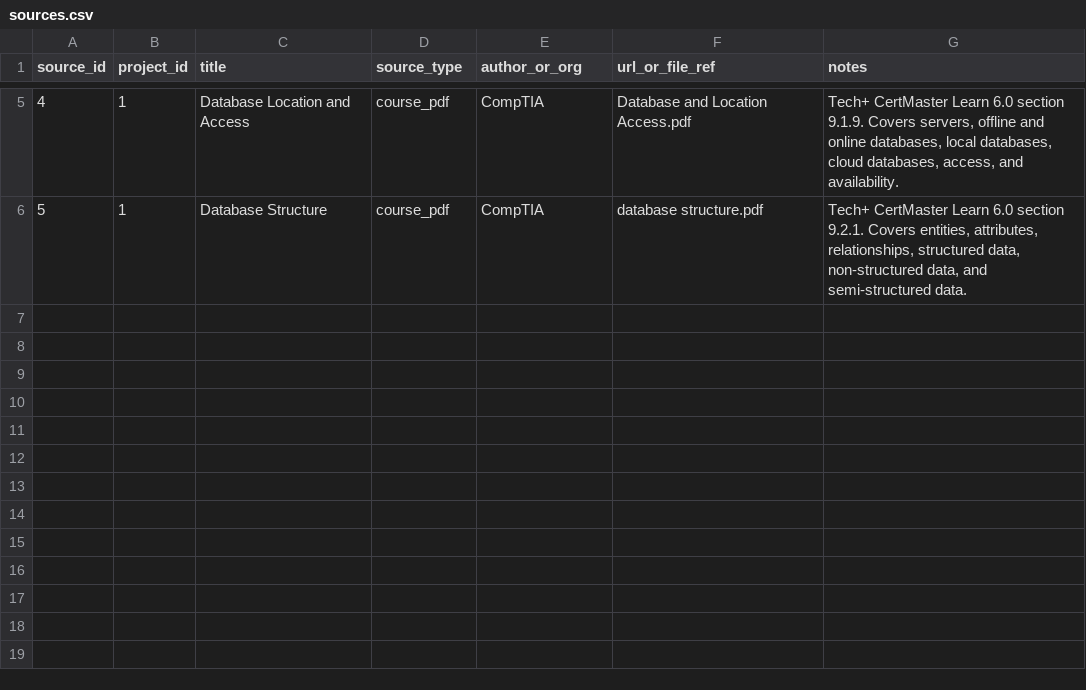
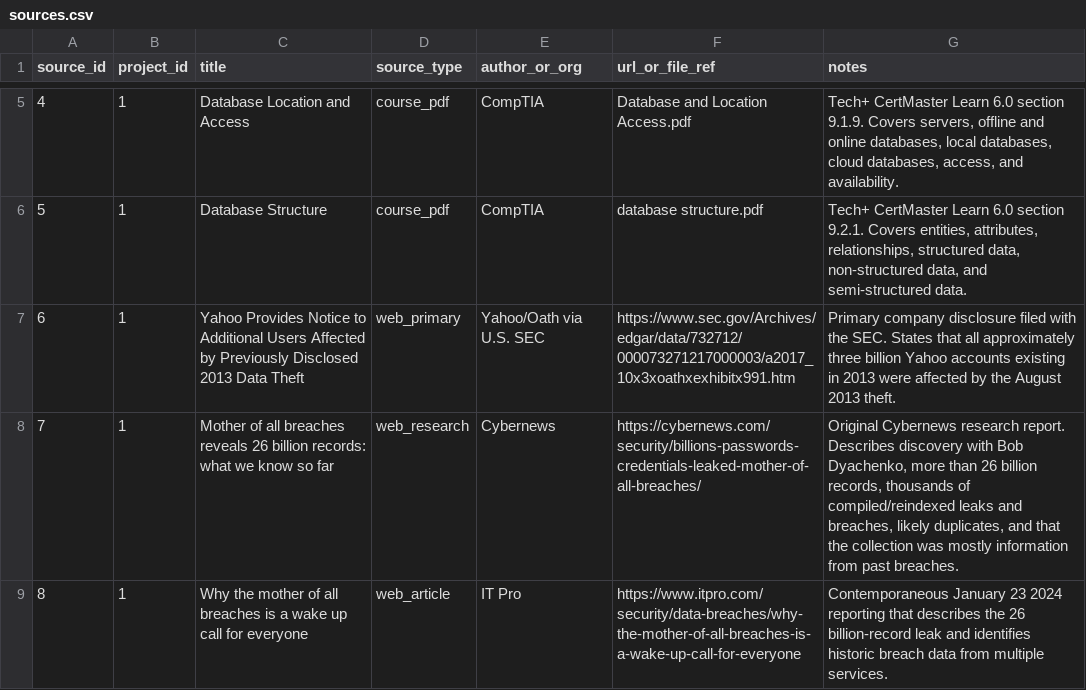
Before and after one commit to DevelopingStudent/database-video-project, a CSV file: data/sources.csv, drawn as a sheet; only a part is shown, gaps mark what is left out.

Commit message:
Add external sources for Yahoo and MOAB claims

```diff
--- a/data/sources.csv
+++ b/data/sources.csv
@@ -6 +6,4 @@ source_id,project_id,title,source_type,author_or_org,url_or_file_ref,notes
 5,1,Database Structure,course_pdf,CompTIA,database structure.pdf,"Tech+ CertMaster Learn 6.0 section 9.2.1. Covers entities, attributes, relationships, structured data, non-structured data, and semi-structured data."
+6,1,Yahoo Provides Notice to Additional Users Affected by Previously Disclosed 2013 Data Theft,web_primary,Yahoo/Oath via U.S. SEC,https://www.sec.gov/Archives/edgar/data/732712/000073271217000003/a2017_10x3xoathxexhibitx991.htm,"Primary company disclosure filed with the SEC. States that all approximately three billion Yahoo accounts existing in 2013 were affected by the August 2013 theft."
+7,1,Mother of all breaches reveals 26 billion records: what we know so far,web_research,Cybernews,https://cybernews.com/security/billions-passwords-credentials-leaked-mother-of-all-breaches/,"Original Cybernews research report. Describes discovery with Bob Dyachenko, more than 26 billion records, thousands of compiled/reindexed leaks and breaches, likely duplicates, and that the collection was mostly information from past breaches."
+8,1,Why the mother of all breaches is a wake up call for everyone,web_article,IT Pro,https://www.itpro.com/security/data-breaches/why-the-mother-of-all-breaches-is-a-wake-up-call-for-everyone,"Contemporaneous January 23 2024 reporting that describes the 26 billion-record leak and identifies historic breach data from multiple services."
```
